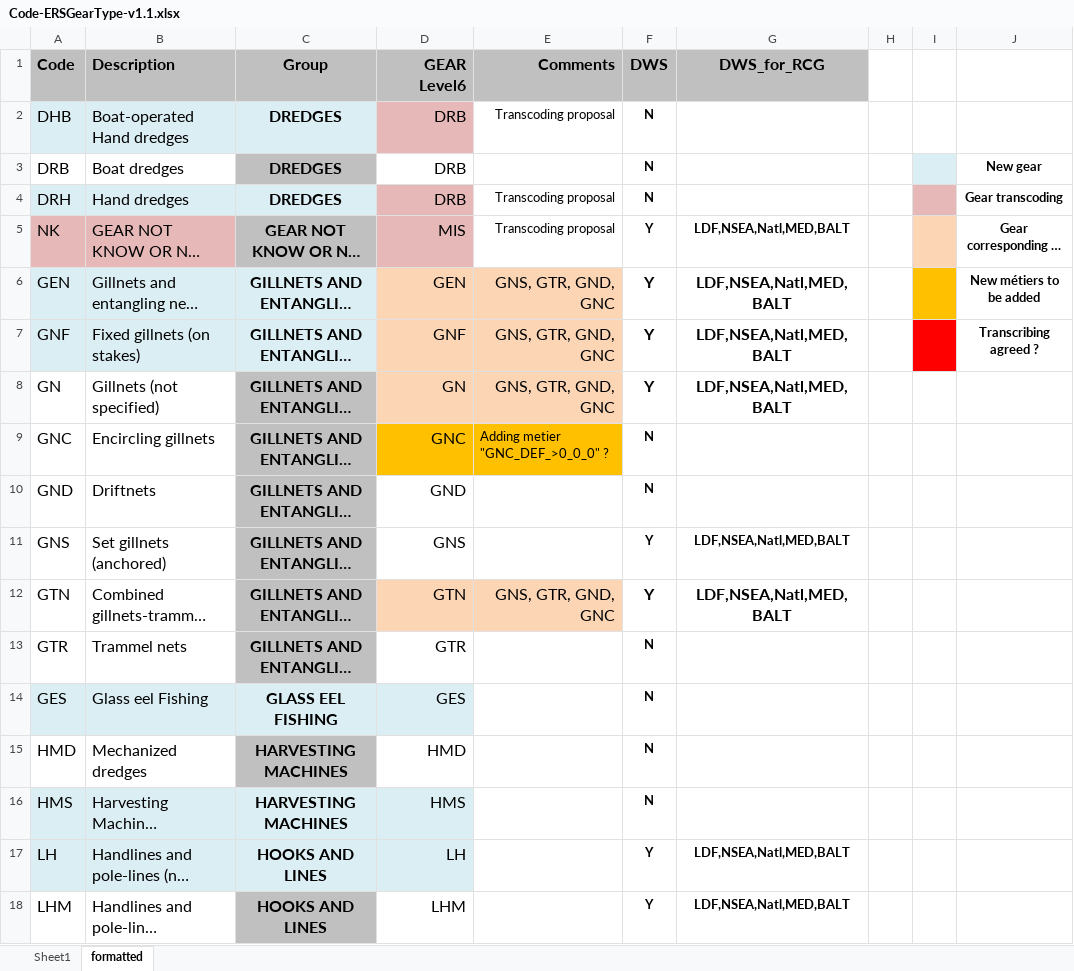
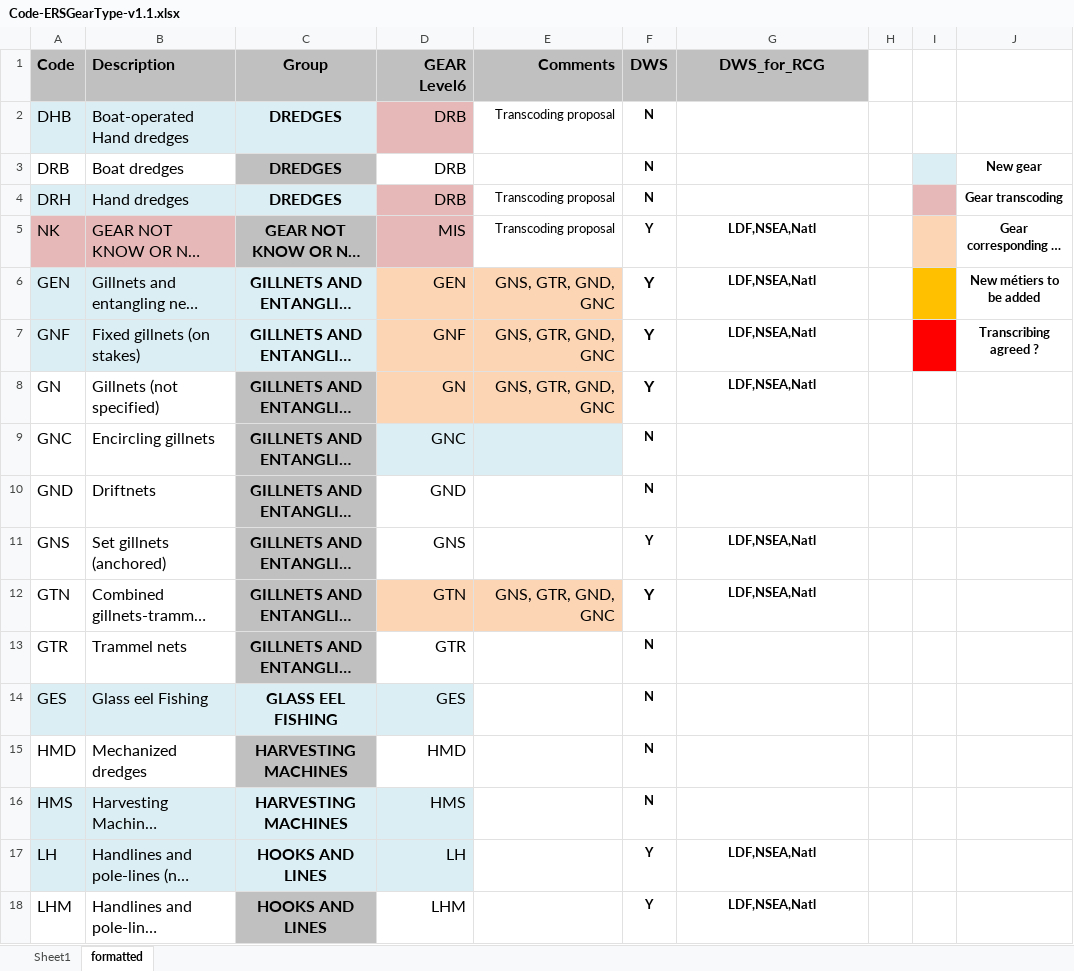
Before and after one commit to ices-eg/RCGs, an Excel workbook: Metiers/Reference_lists/Code-ERSGearType-v1.1.xlsx, sheet formatted, drawn as a sheet; only a part is shown; long unchanged cells end in …; values as stored, in another font and other column widths than the file's, no borders; the diff covers the shown part only; the diff names each change by its address in the sheet, - before the commit and + after, or states it on an @@ line.

Commit message:
Update Code-ERSGearType-v1.1.xlsx

```diff
--- a/Metiers/Reference_lists/Code-ERSGearType-v1.1.xlsx (sheet formatted)
+++ b/Metiers/Reference_lists/Code-ERSGearType-v1.1.xlsx (sheet formatted)
-G5:G8 (DWS_for_RCG): LDF,NSEA,Natl,MED,BALT
+G5:G8 (DWS_for_RCG): LDF,NSEA,Natl
@@ G6:G8 text size: smaller @@
-D9:E9 fill: #FFC000
+D9:E9 fill: #DBEEF4
-E9 (Comments): Adding metier "GNC_DEF_>0_0_0" ?
+E9 (Comments): (empty)
-G11:G12 (DWS_for_RCG): LDF,NSEA,Natl,MED,BALT
+G11:G12 (DWS_for_RCG): LDF,NSEA,Natl
@@ G12 text size: smaller @@
-G17:G18 (DWS_for_RCG): LDF,NSEA,Natl,MED,BALT
+G17:G18 (DWS_for_RCG): LDF,NSEA,Natl
```
Also changed, not shown: 13 edited cells and cell formats elsewhere in this sheet.
